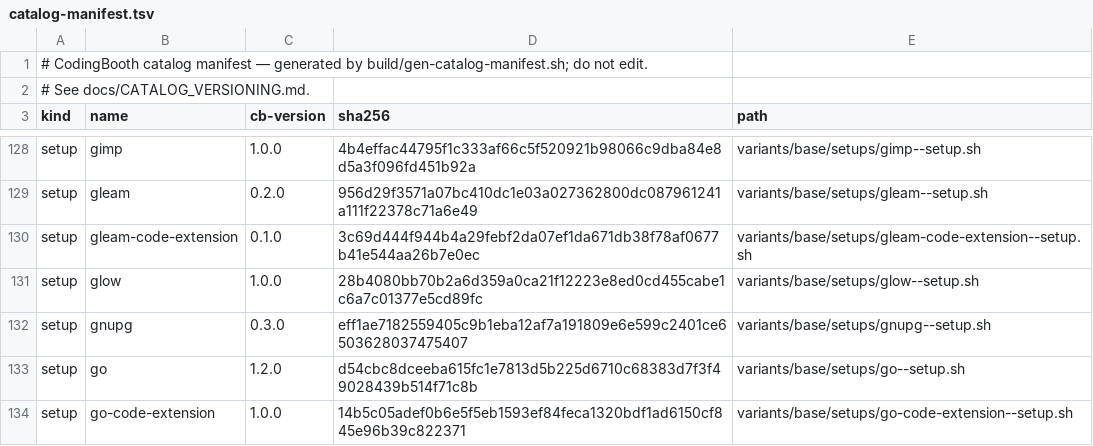
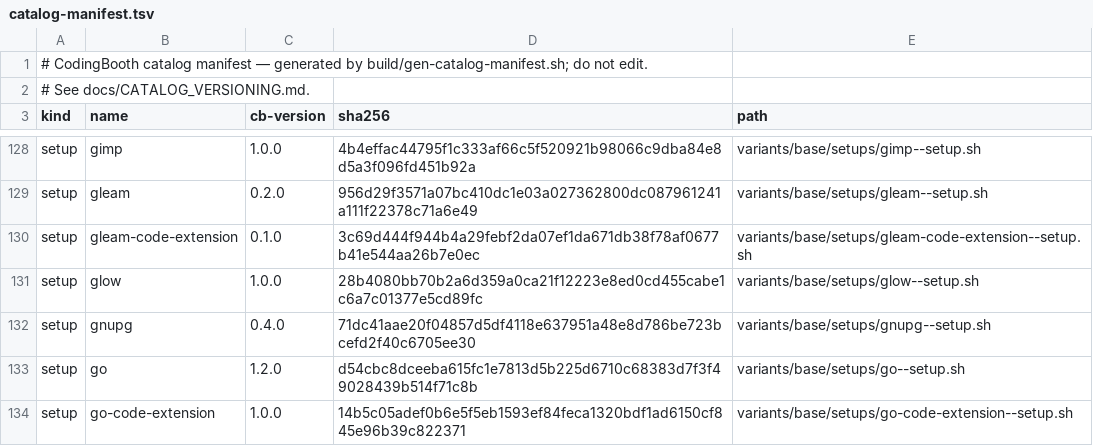
Before and after one commit to NawaMan/CodingBooth, a TSV file: build/catalog-manifest.tsv, drawn as a sheet; only a part is shown, gaps mark what is left out.

Commit message:
gnupg: carry the upstream T8469 fixes, and check the installed gpg for them
GnuPG 2.5.24 cannot decrypt with a secret key imported without a
passphrase. The source build now applies the two upstream commits
(sha256-pinned, as Homebrew's 2.5.24_1 does), and after either install
path the setup runs an export/import/decrypt round trip. A prebuilt
asset that fails it is one published before the fix: the release is
then built from source.

```diff
--- a/build/catalog-manifest.tsv
+++ b/build/catalog-manifest.tsv
@@ -131,3 +131,3 @@ setup	gleam-code-extension	0.1.0	3c69d444f944b4a29febf2da07ef1da671db38f78af0677
 setup	glow	1.0.0	28b4080bb70b2a6d359a0ca21f12223e8ed0cd455cabe1c6a7c01377e5cd89fc	variants/base/setups/glow--setup.sh
-setup	gnupg	0.3.0	eff1ae7182559405c9b1eba12af7a191809e6e599c2401ce6503628037475407	variants/base/setups/gnupg--setup.sh
+setup	gnupg	0.4.0	71dc41aae20f04857d5df4118e637951a48e8d786be723bcefd2f40c6705ee30	variants/base/setups/gnupg--setup.sh
 setup	go	1.2.0	d54cbc8dceeba615fc1e7813d5b225d6710c68383d7f3f49028439b514f71c8b	variants/base/setups/go--setup.sh
```
Also changed, not shown: 2 other files.
